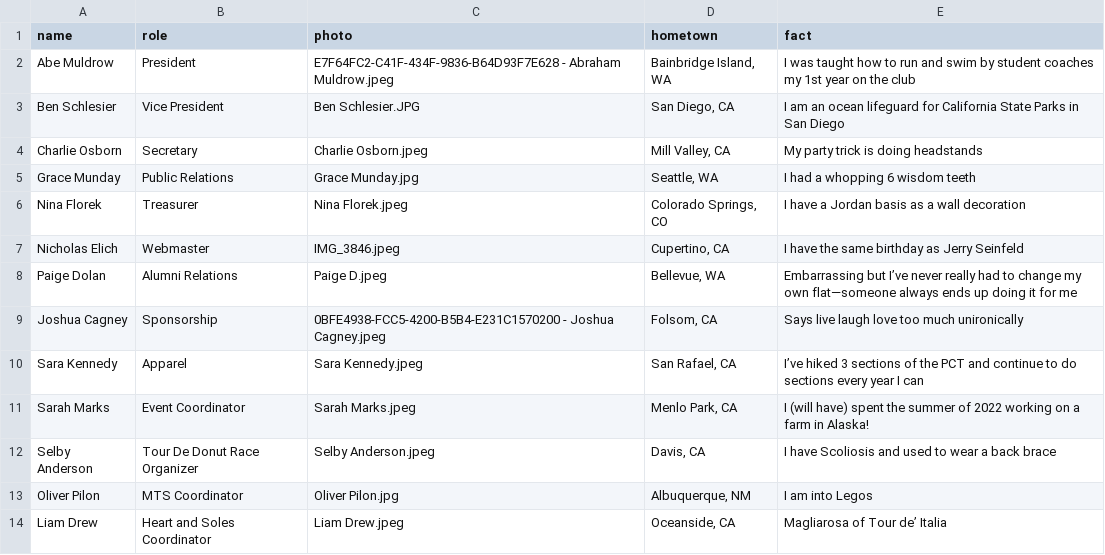
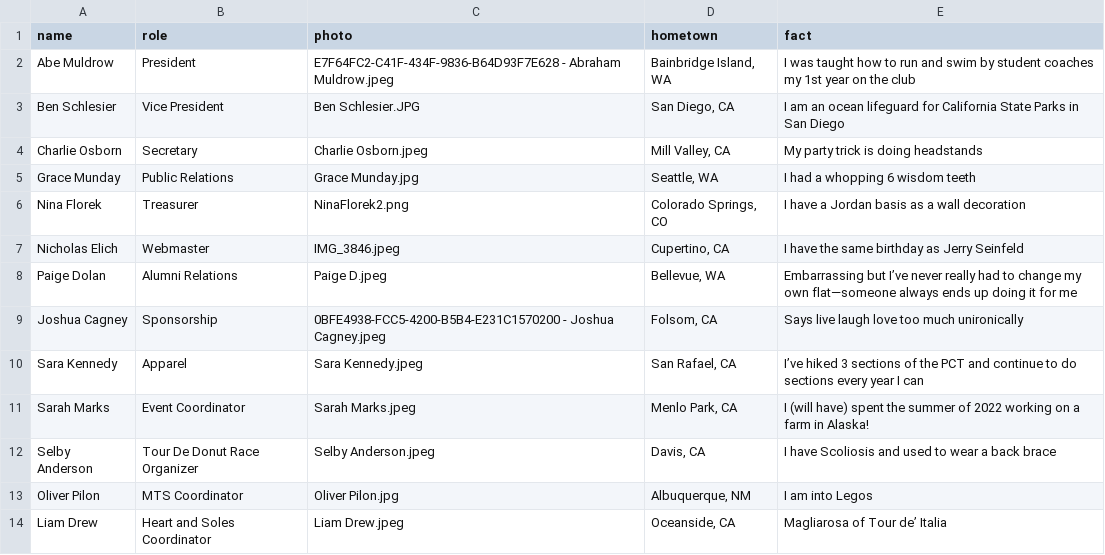
Before and after one commit to CalPolyTriathlon/calpolytriathlon, a CSV file: _data/officers.csv, drawn as a sheet.

Commit message:
edited officers.csv

```diff
--- a/_data/officers.csv
+++ b/_data/officers.csv
@@ -5,3 +5,3 @@ Charlie Osborn,Secretary,Charlie Osborn.jpeg,"Mill Valley, CA",My party trick is
 Grace Munday,Public Relations,Grace Munday.jpg,"Seattle, WA",I had a whopping 6 wisdom teeth
-Nina Florek,Treasurer,Nina Florek.jpeg,"Colorado Springs, CO",I have a Jordan basis as a wall decoration
+Nina Florek,Treasurer,NinaFlorek2.png,"Colorado Springs, CO",I have a Jordan basis as a wall decoration
 Nicholas Elich,Webmaster,IMG_3846.jpeg,"Cupertino, CA",I have the same birthday as Jerry Seinfeld
```
